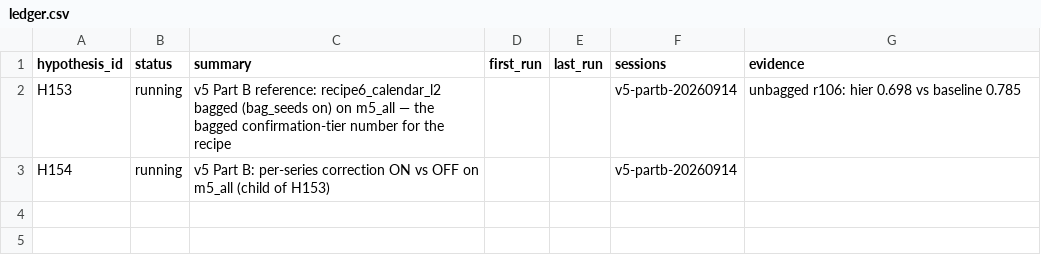
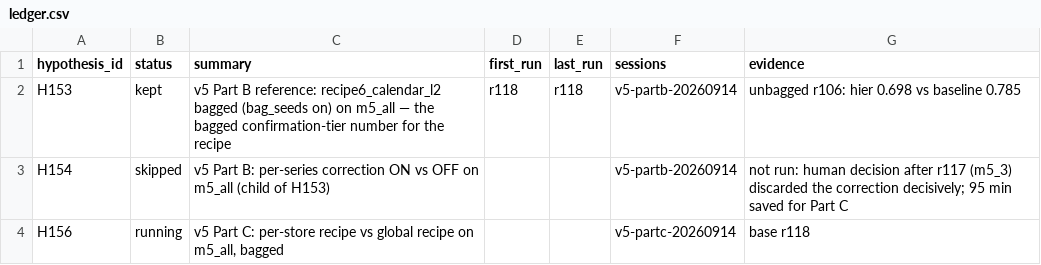
Before and after one commit to rslayer/kepler, a CSV file: hypotheses/m5_all/ledger.csv, drawn as a sheet.

```diff
--- a/hypotheses/m5_all/ledger.csv
+++ b/hypotheses/m5_all/ledger.csv
@@ -1,3 +1,4 @@
 hypothesis_id,status,summary,first_run,last_run,sessions,evidence
-H153,running,v5 Part B reference: recipe6_calendar_l2 bagged (bag_seeds on) on m5_all — the bagged confirmation-tier number for the recipe,,,v5-partb-20260914,unbagged r106: hier 0.698 vs baseline 0.785
-H154,running,v5 Part B: per-series correction ON vs OFF on m5_all (child of H153),,,v5-partb-20260914,
+H153,kept,v5 Part B reference: recipe6_calendar_l2 bagged (bag_seeds on) on m5_all — the bagged confirmation-tier number for the recipe,r118,r118,v5-partb-20260914,unbagged r106: hier 0.698 vs baseline 0.785
+H154,skipped,v5 Part B: per-series correction ON vs OFF on m5_all (child of H153),,,v5-partb-20260914,not run: human decision after r117 (m5_3) discarded the correction decisively; 95 min saved for Part C
+H156,running,"v5 Part C: per-store recipe vs global recipe on m5_all, bagged",,,v5-partc-20260914,base r118
```
Also changed, not shown: hypotheses/m5_3/ledger.csv.
